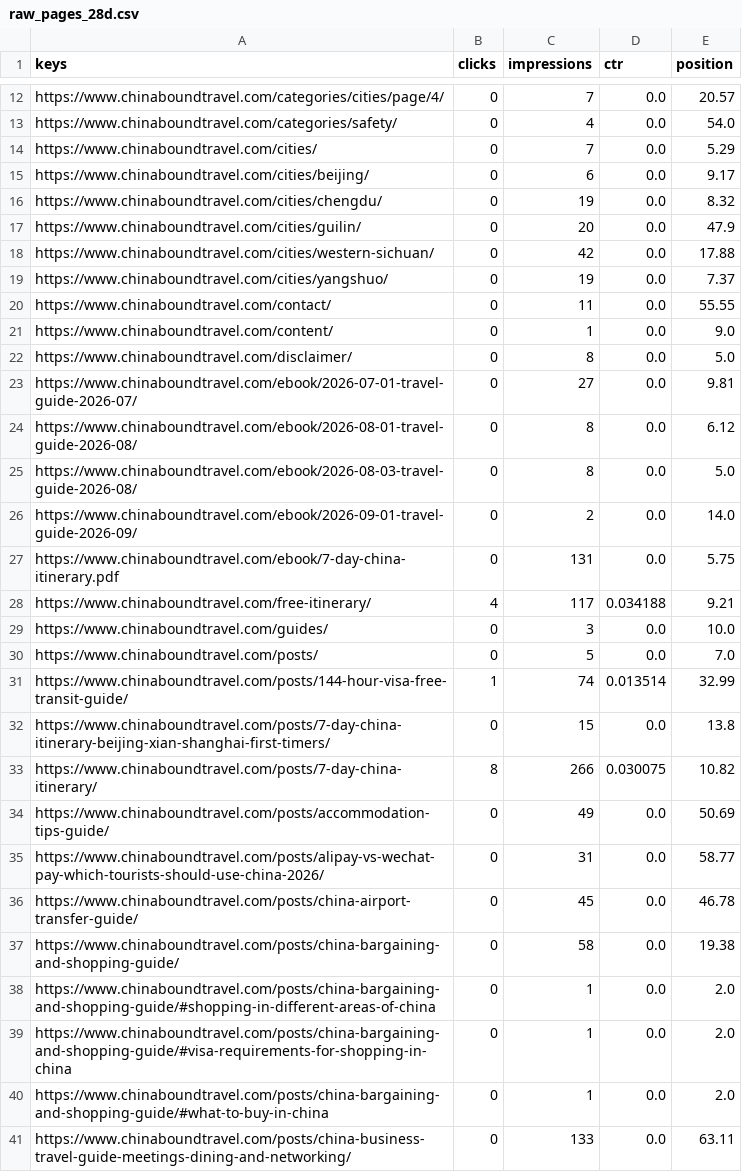
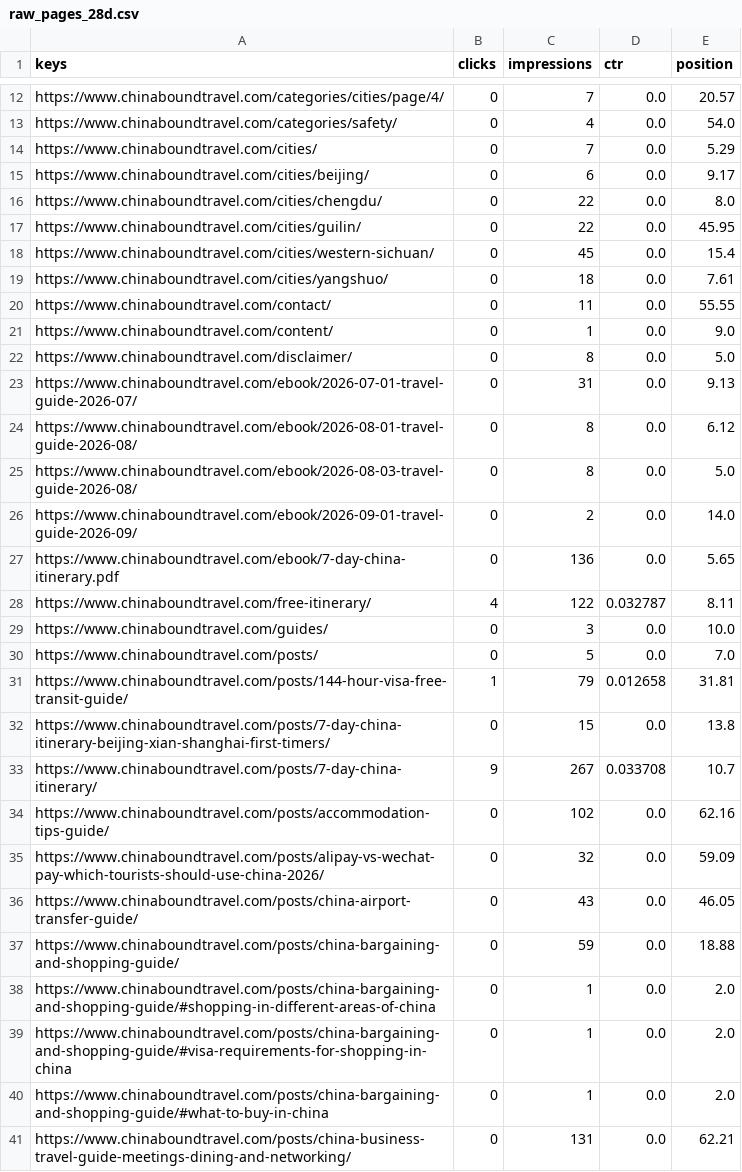
Before and after one commit to fys2388/chinaboundtravel, a CSV file: reports/seo/raw_pages_28d.csv, drawn as a sheet; only a part is shown, gaps mark what is left out; the diff covers the shown part only.

```diff
--- a/reports/seo/raw_pages_28d.csv
+++ b/reports/seo/raw_pages_28d.csv
@@ -15,6 +15,6 @@ https://www.chinaboundtravel.com/cities/,0,7,0.0,5.29
 https://www.chinaboundtravel.com/cities/beijing/,0,6,0.0,9.17
-https://www.chinaboundtravel.com/cities/chengdu/,0,19,0.0,8.32
-https://www.chinaboundtravel.com/cities/guilin/,0,20,0.0,47.9
-https://www.chinaboundtravel.com/cities/western-sichuan/,0,42,0.0,17.88
-https://www.chinaboundtravel.com/cities/yangshuo/,0,19,0.0,7.37
+https://www.chinaboundtravel.com/cities/chengdu/,0,22,0.0,8.0
+https://www.chinaboundtravel.com/cities/guilin/,0,22,0.0,45.95
+https://www.chinaboundtravel.com/cities/western-sichuan/,0,45,0.0,15.4
+https://www.chinaboundtravel.com/cities/yangshuo/,0,18,0.0,7.61
 https://www.chinaboundtravel.com/contact/,0,11,0.0,55.55
@@ -22,3 +22,3 @@ https://www.chinaboundtravel.com/content/,0,1,0.0,9.0
 https://www.chinaboundtravel.com/disclaimer/,0,8,0.0,5.0
-https://www.chinaboundtravel.com/ebook/2026-07-01-travel-guide-2026-07/,0,27,0.0,9.81
+https://www.chinaboundtravel.com/ebook/2026-07-01-travel-guide-2026-07/,0,31,0.0,9.13
 https://www.chinaboundtravel.com/ebook/2026-08-01-travel-guide-2026-08/,0,8,0.0,6.12
@@ -26,13 +26,13 @@ https://www.chinaboundtravel.com/ebook/2026-08-03-travel-guide-2026-08/,0,8,0.0,
 https://www.chinaboundtravel.com/ebook/2026-09-01-travel-guide-2026-09/,0,2,0.0,14.0
-https://www.chinaboundtravel.com/ebook/7-day-china-itinerary.pdf,0,131,0.0,5.75
-https://www.chinaboundtravel.com/free-itinerary/,4,117,0.034188,9.21
+https://www.chinaboundtravel.com/ebook/7-day-china-itinerary.pdf,0,136,0.0,5.65
+https://www.chinaboundtravel.com/free-itinerary/,4,122,0.032787,8.11
 https://www.chinaboundtravel.com/guides/,0,3,0.0,10.0
 https://www.chinaboundtravel.com/posts/,0,5,0.0,7.0
-https://www.chinaboundtravel.com/posts/144-hour-visa-free-transit-guide/,1,74,0.013514,32.99
+https://www.chinaboundtravel.com/posts/144-hour-visa-free-transit-guide/,1,79,0.012658,31.81
 https://www.chinaboundtravel.com/posts/7-day-china-itinerary-beijing-xian-shanghai-first-timers/,0,15,0.0,13.8
-https://www.chinaboundtravel.com/posts/7-day-china-itinerary/,8,266,0.030075,10.82
-https://www.chinaboundtravel.com/posts/accommodation-tips-guide/,0,49,0.0,50.69
-https://www.chinaboundtravel.com/posts/alipay-vs-wechat-pay-which-tourists-should-use-china-2026/,0,31,0.0,58.77
-https://www.chinaboundtravel.com/posts/china-airport-transfer-guide/,0,45,0.0,46.78
-https://www.chinaboundtravel.com/posts/china-bargaining-and-shopping-guide/,0,58,0.0,19.38
+https://www.chinaboundtravel.com/posts/7-day-china-itinerary/,9,267,0.033708,10.7
+https://www.chinaboundtravel.com/posts/accommodation-tips-guide/,0,102,0.0,62.16
+https://www.chinaboundtravel.com/posts/alipay-vs-wechat-pay-which-tourists-should-use-china-2026/,0,32,0.0,59.09
+https://www.chinaboundtravel.com/posts/china-airport-transfer-guide/,0,43,0.0,46.05
+https://www.chinaboundtravel.com/posts/china-bargaining-and-shopping-guide/,0,59,0.0,18.88
 https://www.chinaboundtravel.com/posts/china-bargaining-and-shopping-guide/#shopping-in-different-areas-of-china,0,1,0.0,2.0
@@ -40,2 +40,2 @@ https://www.chinaboundtravel.com/posts/china-bargaining-and-shopping-guide/#visa
 https://www.chinaboundtravel.com/posts/china-bargaining-and-shopping-guide/#what-to-buy-in-china,0,1,0.0,2.0
-https://www.chinaboundtravel.com/posts/china-business-travel-guide-meetings-dining-and-networking/,0,133,0.0,63.11
+https://www.chinaboundtravel.com/posts/china-business-travel-guide-meetings-dining-and-networking/,0,131,0.0,62.21
```
Also changed, not shown: 1 added row and 54 edited cells elsewhere in this file, reports/seo/CONTENT_SEO_INVENTORY.csv, 5 other files.
